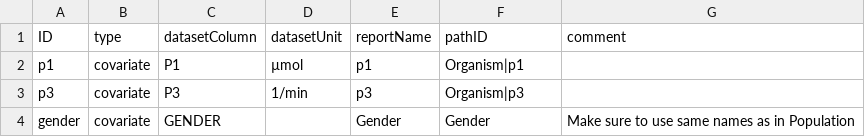
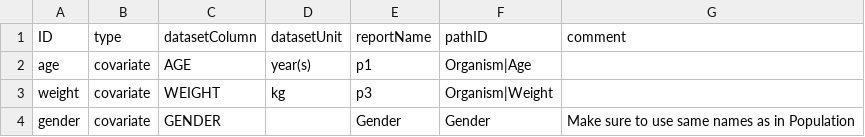
Before and after one commit to Open-Systems-Pharmacology/OSPSuite.ReportingEngine, a CSV file: inst/extdata/popDictionary.csv, drawn as a sheet.

```diff
--- a/inst/extdata/popDictionary.csv
+++ b/inst/extdata/popDictionary.csv
@@ -1,4 +1,4 @@
 ID,type,datasetColumn,datasetUnit,reportName,pathID,comment
-p1,covariate,P1,µmol,p1,Organism|p1,
-p3,covariate,P3,1/min,p3,Organism|p3,
+age,covariate,AGE,year(s),p1,Organism|Age,
+weight,covariate,WEIGHT,kg,p3,Organism|Weight,
 gender,covariate,GENDER,,Gender,Gender,Make sure to use same names as in Population
```
Also changed, not shown: inst/extdata/obsPop.csv, 3 other files.
